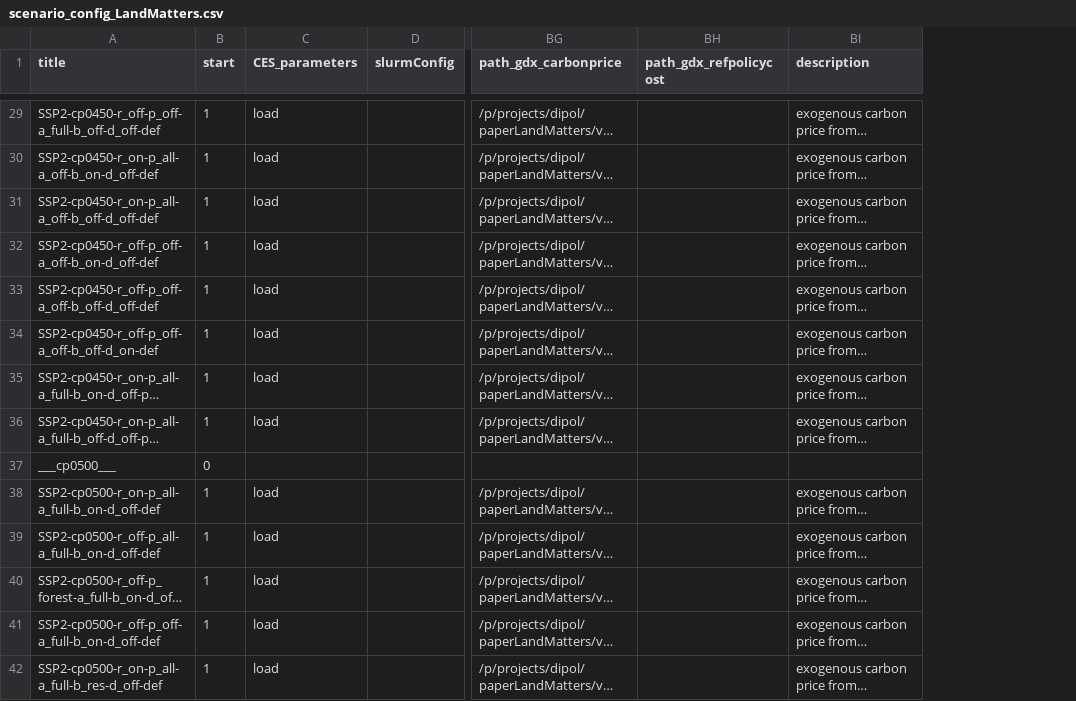
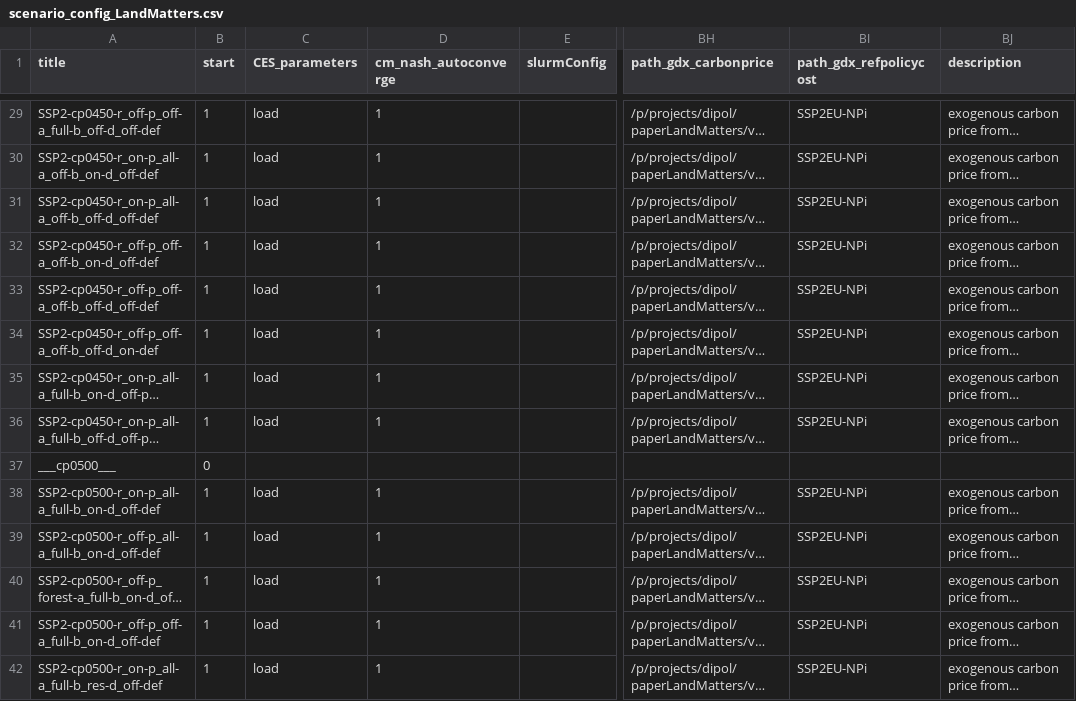
Before and after one commit to merfort/remind, a CSV file: config/scenario_config_LandMatters.csv, drawn as a sheet; only a part is shown, gaps mark what is left out; long unchanged cells end in …; addresses are those after the commit; the diff covers the shown part only; the diff names each change by its address in the sheet, - before the commit and + after, or states it on an @@ line.

Commit message:
Add NPi as refpolicycost to LandMatters config and add nac column

```diff
--- a/config/scenario_config_LandMatters.csv
+++ b/config/scenario_config_LandMatters.csv
+column D (cm_nash_autoconverge), rows 29-42: 1 | 1 | 1 | 1 | 1 | 1 | 1 | 1 |  | 1 | 1 | 1 | 1 | 1
-BI29:BI36 (path_gdx_refpolicycost): (empty)
+BI29:BI36 (path_gdx_refpolicycost): SSP2EU-NPi
-BI38:BI42 (path_gdx_refpolicycost): (empty)
+BI38:BI42 (path_gdx_refpolicycost): SSP2EU-NPi
```
Also changed, not shown: 122 edited cells elsewhere in this file.
